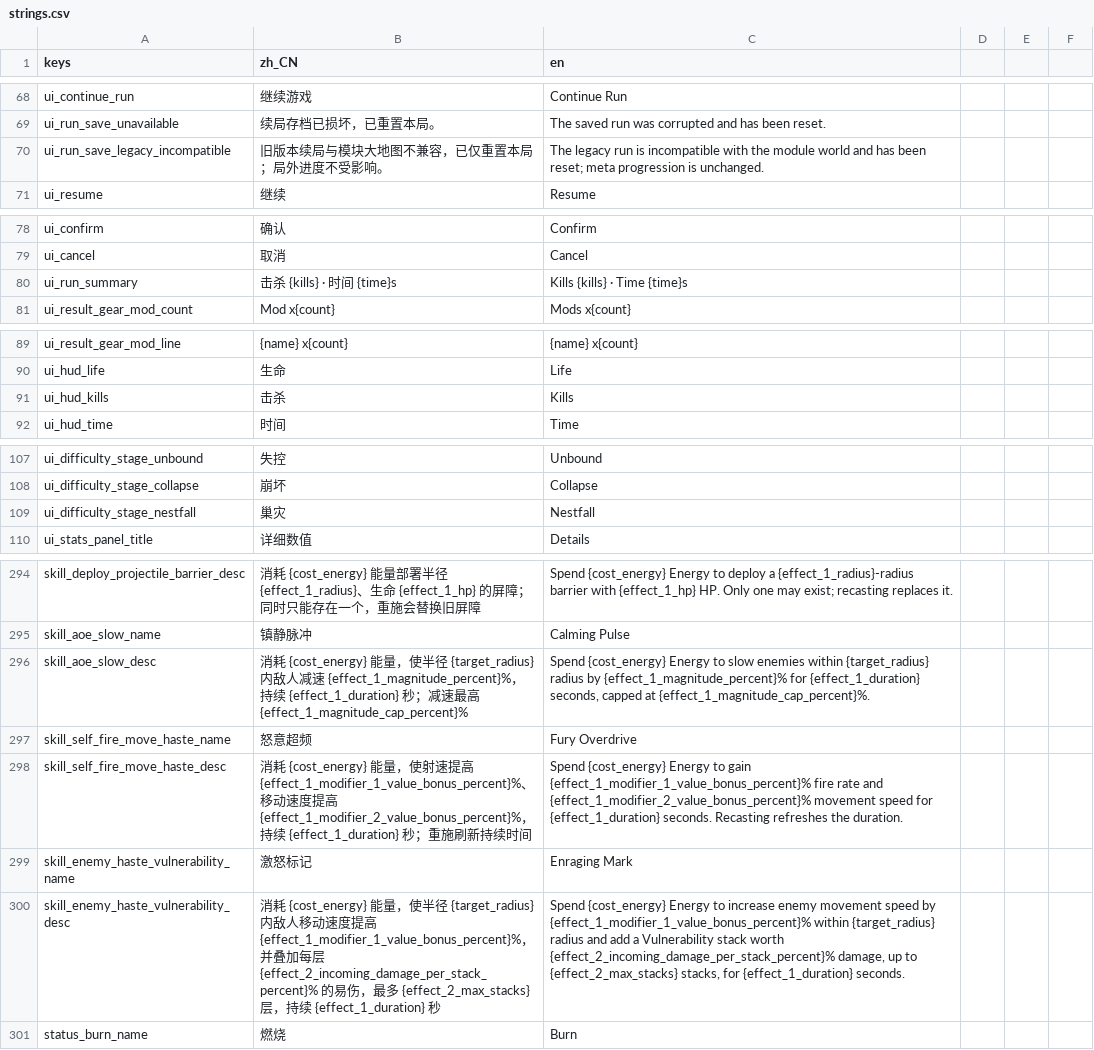
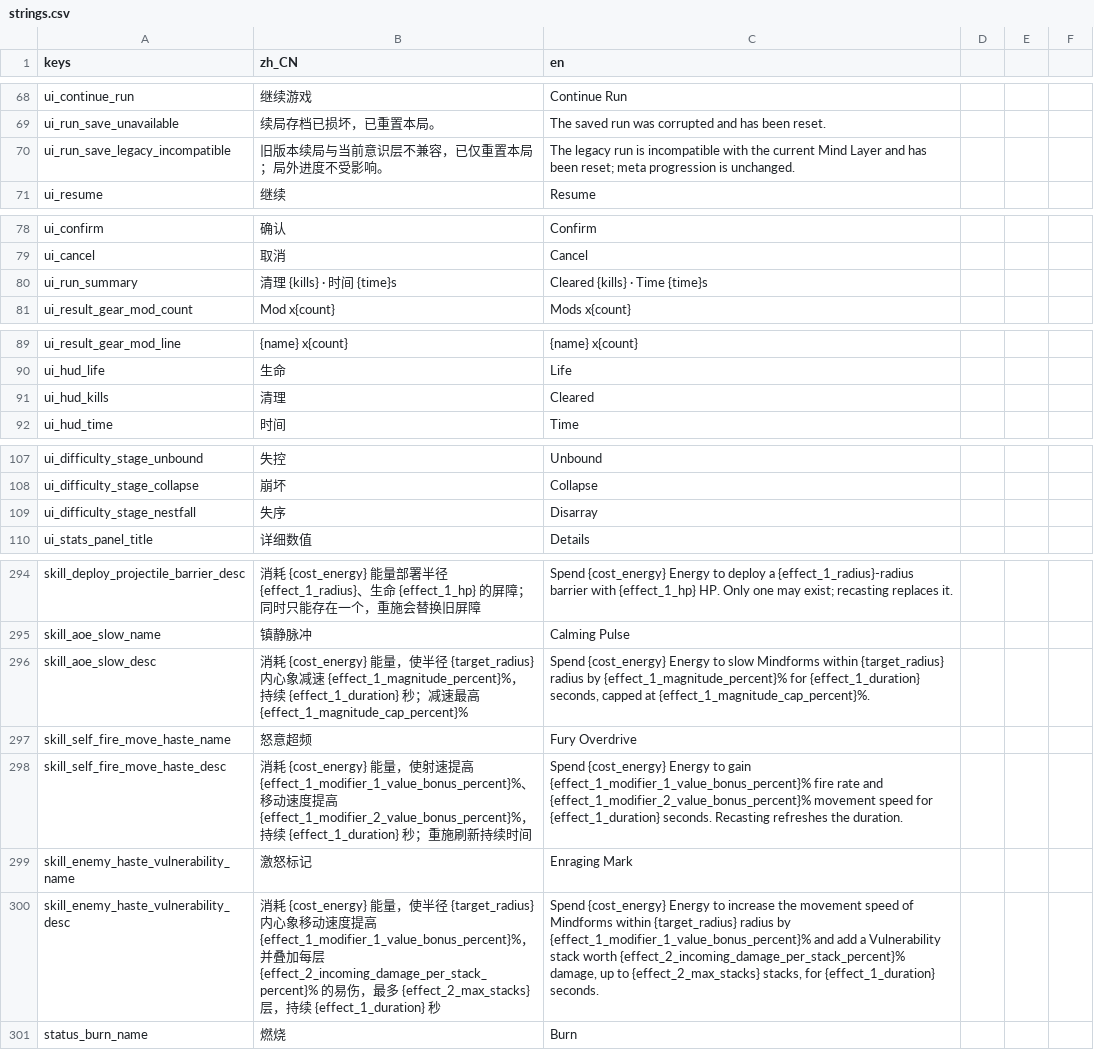
Before and after one commit to AnonNetizen/wasd, a CSV file: client/locale/strings.csv, drawn as a sheet; only a part is shown, gaps mark what is left out; the diff covers the shown part only.

```diff
--- a/client/locale/strings.csv
+++ b/client/locale/strings.csv
@@ -69,3 +69,3 @@ ui_continue_run,继续游戏,Continue Run
 ui_run_save_unavailable,续局存档已损坏，已重置本局。,The saved run was corrupted and has been reset.
-ui_run_save_legacy_incompatible,旧版本续局与模块大地图不兼容，已仅重置本局；局外进度不受影响。,The legacy run is incompatible with the module world and has been reset; meta progression is unchanged.
+ui_run_save_legacy_incompatible,旧版本续局与当前意识层不兼容，已仅重置本局；局外进度不受影响。,The legacy run is incompatible with the current Mind Layer and has been reset; meta progression is unchanged.
 ui_resume,继续,Resume
@@ -79,3 +79,3 @@ ui_confirm,确认,Confirm
 ui_cancel,取消,Cancel
-ui_run_summary,击杀 {kills} · 时间 {time}s,Kills {kills} · Time {time}s
+ui_run_summary,清理 {kills} · 时间 {time}s,Cleared {kills} · Time {time}s
 ui_result_gear_mod_count,Mod x{count},Mods x{count}
@@ -90,3 +90,3 @@ ui_result_gear_mod_line,{name} x{count},{name} x{count}
 ui_hud_life,生命,Life
-ui_hud_kills,击杀,Kills
+ui_hud_kills,清理,Cleared
 ui_hud_time,时间,Time
@@ -108,3 +108,3 @@ ui_difficulty_stage_unbound,失控,Unbound
 ui_difficulty_stage_collapse,崩坏,Collapse
-ui_difficulty_stage_nestfall,巢灾,Nestfall
+ui_difficulty_stage_nestfall,失序,Disarray
 ui_stats_panel_title,详细数值,Details
@@ -295,3 +295,3 @@ skill_deploy_projectile_barrier_desc,消耗 {cost_energy} 能量部署半径 {ef
 skill_aoe_slow_name,镇静脉冲,Calming Pulse
-skill_aoe_slow_desc,消耗 {cost_energy} 能量，使半径 {target_radius} 内敌人减速 {effect_1_magnitude_percent}%，持续 {effect_1_duration} 秒；减速最高 {effect_1_magnitude_cap_percent}%,"Spend {cost_energy} Energy to slow enemies within {target_radius} radius by {effect_1_magnitude_percent}% for {effect_1_duration} seconds, capped at {effect_1_magnitude_cap_percent}%."
+skill_aoe_slow_desc,消耗 {cost_energy} 能量，使半径 {target_radius} 内心象减速 {effect_1_magnitude_percent}%，持续 {effect_1_duration} 秒；减速最高 {effect_1_magnitude_cap_percent}%,"Spend {cost_energy} Energy to slow Mindforms within {target_radius} radius by {effect_1_magnitude_percent}% for {effect_1_duration} seconds, capped at {effect_1_magnitude_cap_percent}%."
 skill_self_fire_move_haste_name,怒意超频,Fury Overdrive
@@ -299,3 +299,3 @@ skill_self_fire_move_haste_desc,消耗 {cost_energy} 能量，使射速提高 {e
 skill_enemy_haste_vulnerability_name,激怒标记,Enraging Mark
-skill_enemy_haste_vulnerability_desc,消耗 {cost_energy} 能量，使半径 {target_radius} 内敌人移动速度提高 {effect_1_modifier_1_value_bonus_percent}%，并叠加每层 {effect_2_incoming_damage_per_stack_percent}% 的易伤，最多 {effect_2_max_stacks} 层，持续 {effect_1_duration} 秒,"Spend {cost_energy} Energy to increase enemy movement speed by {effect_1_modifier_1_value_bonus_percent}% within {target_radius} radius and add a Vulnerability stack worth {effect_2_incoming_damage_per_stack_percent}% damage, up to {effect_2_max_stacks} stacks, for {effect_1_duration} seconds."
+skill_enemy_haste_vulnerability_desc,消耗 {cost_energy} 能量，使半径 {target_radius} 内心象移动速度提高 {effect_1_modifier_1_value_bonus_percent}%，并叠加每层 {effect_2_incoming_damage_per_stack_percent}% 的易伤，最多 {effect_2_max_stacks} 层，持续 {effect_1_duration} 秒,"Spend {cost_energy} Energy to increase the movement speed of Mindforms within {target_radius} radius by {effect_1_modifier_1_value_bonus_percent}% and add a Vulnerability stack worth {effect_2_incoming_damage_per_stack_percent}% damage, up to {effect_2_max_stacks} stacks, for {effect_1_duration} seconds."
 status_burn_name,燃烧,Burn
```
Also changed, not shown: 32 edited cells elsewhere in this file, 18 other files.
